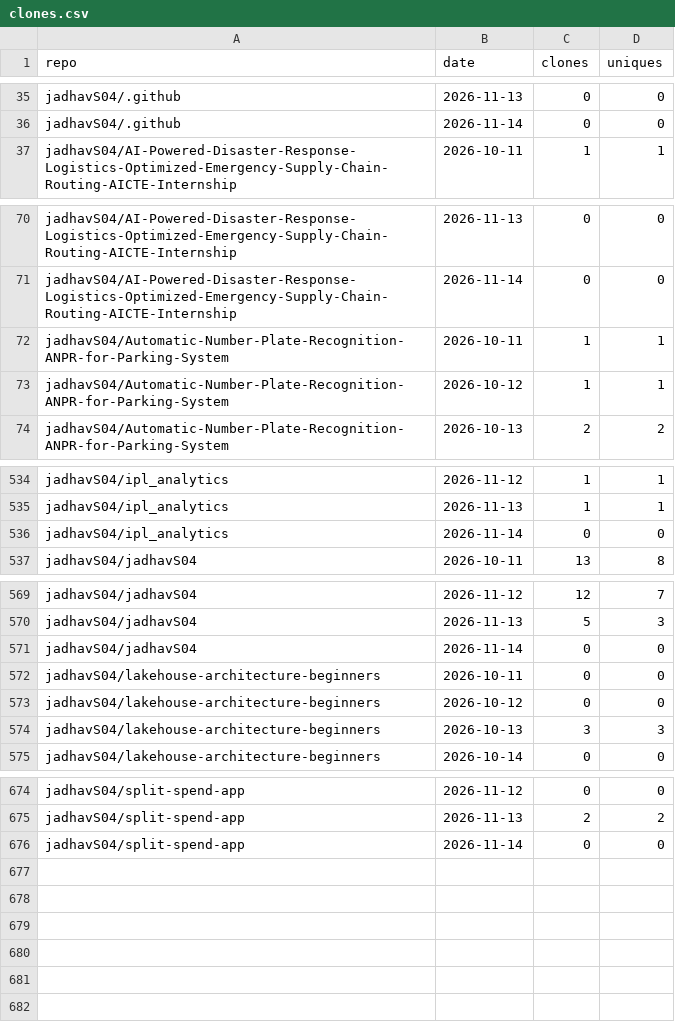
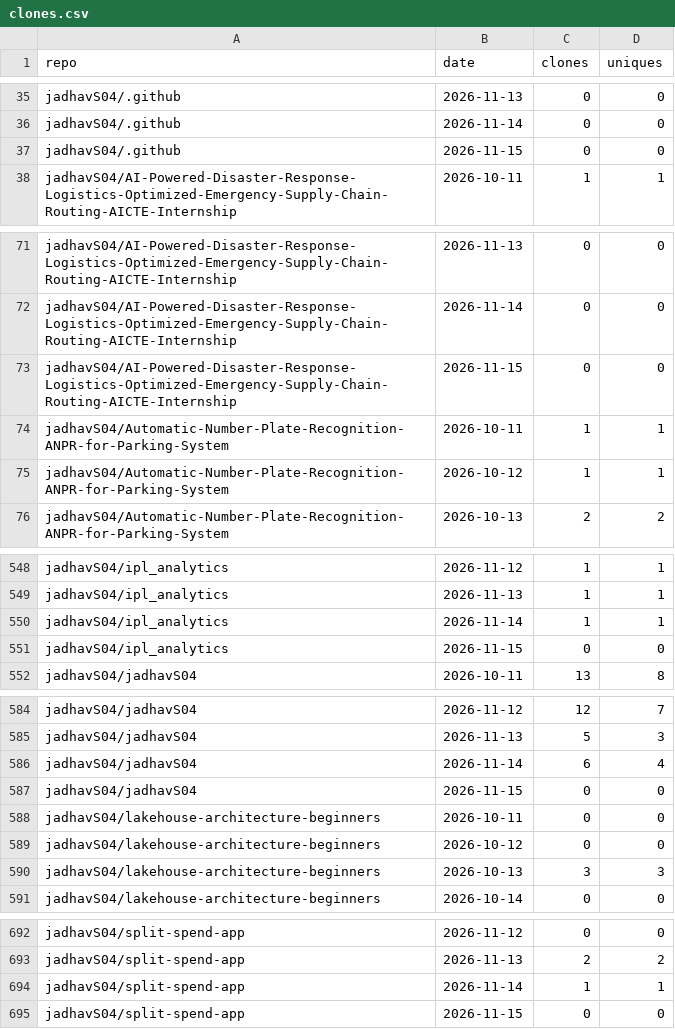
Before and after one commit to jadhavS04/github-traffic-analytics, a CSV file: data/clones.csv, drawn as a sheet; only a part is shown, gaps mark what is left out; the diff covers the shown part only.

```diff
--- a/data/clones.csv
+++ b/data/clones.csv
@@ -36,2 +36,3 @@ jadhavS04/.github,2026-11-13,0,0
 jadhavS04/.github,2026-11-14,0,0
+jadhavS04/.github,2026-11-15,0,0
 jadhavS04/AI-Powered-Disaster-Response-Logistics-Optimized-Emergency-Supply-Chain-Routing-AICTE-Internship,2026-10-11,1,1
@@ -71,2 +72,3 @@ jadhavS04/AI-Powered-Disaster-Response-Logistics-Optimized-Emergency-Supply-Chai
 jadhavS04/AI-Powered-Disaster-Response-Logistics-Optimized-Emergency-Supply-Chain-Routing-AICTE-Internship,2026-11-14,0,0
+jadhavS04/AI-Powered-Disaster-Response-Logistics-Optimized-Emergency-Supply-Chain-Routing-AICTE-Internship,2026-11-15,0,0
 jadhavS04/Automatic-Number-Plate-Recognition-ANPR-for-Parking-System,2026-10-11,1,1
@@ -535,3 +549,4 @@ jadhavS04/ipl_analytics,2026-11-12,1,1
 jadhavS04/ipl_analytics,2026-11-13,1,1
-jadhavS04/ipl_analytics,2026-11-14,0,0
+jadhavS04/ipl_analytics,2026-11-14,1,1
+jadhavS04/ipl_analytics,2026-11-15,0,0
 jadhavS04/jadhavS04,2026-10-11,13,8
@@ -570,3 +585,4 @@ jadhavS04/jadhavS04,2026-11-12,12,7
 jadhavS04/jadhavS04,2026-11-13,5,3
-jadhavS04/jadhavS04,2026-11-14,0,0
+jadhavS04/jadhavS04,2026-11-14,6,4
+jadhavS04/jadhavS04,2026-11-15,0,0
 jadhavS04/lakehouse-architecture-beginners,2026-10-11,0,0
@@ -675,2 +693,3 @@ jadhavS04/split-spend-app,2026-11-12,0,0
 jadhavS04/split-spend-app,2026-11-13,2,2
-jadhavS04/split-spend-app,2026-11-14,0,0
+jadhavS04/split-spend-app,2026-11-14,1,1
+jadhavS04/split-spend-app,2026-11-15,0,0
```
Also changed, not shown: 14 added rows elsewhere in this file, data/languages.csv, data/paths.csv, 7 other files.
